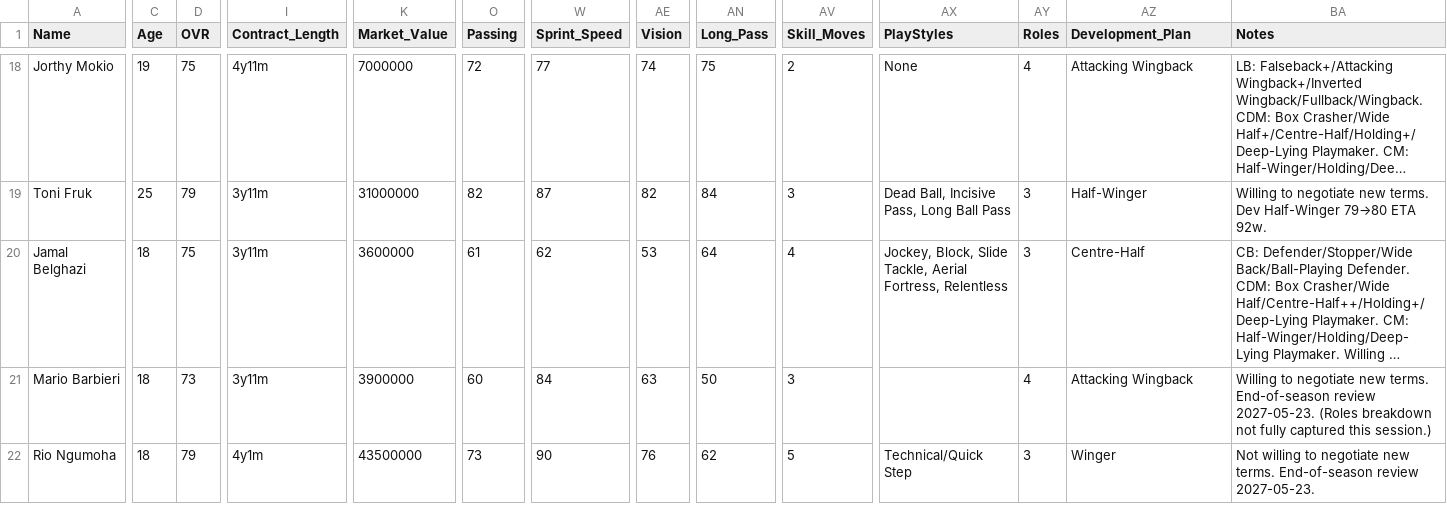
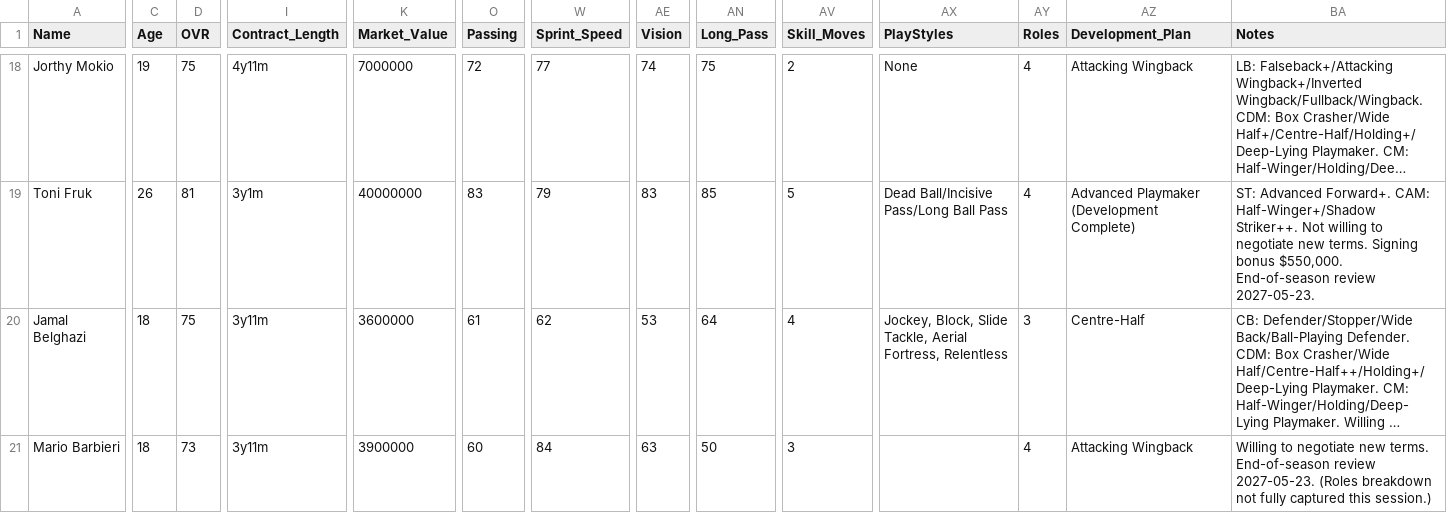
Before and after one commit to Gaunttk/Keeyvon-Jenkins-FC26-Manager-Career, a CSV file: wrexham_squad.csv, drawn as a sheet; only a part is shown, gaps mark what is left out; the shorter side is filled out with more unchanged rows; long unchanged cells end in …; the diff covers the shown part only; the diff names each change by its address in the sheet, - before the commit and + after, or states it on an @@ line.

```diff
--- a/wrexham_squad.csv
+++ b/wrexham_squad.csv
-C19 (Age): 25
+C19 (Age): 26
-D19 (OVR): 79
+D19 (OVR): 81
-I19 (Contract_Length): 3y11m
+I19 (Contract_Length): 3y1m
-K19 (Market_Value): 31000000
+K19 (Market_Value): 40000000
-O19 (Passing): 82
+O19 (Passing): 83
-W19 (Sprint_Speed): 87
+W19 (Sprint_Speed): 79
-AE19 (Vision): 82
+AE19 (Vision): 83
-AN19 (Long_Pass): 84
+AN19 (Long_Pass): 85
-AV19 (Skill_Moves): 3
+AV19 (Skill_Moves): 5
-AX19 (PlayStyles): Dead Ball, Incisive Pass, Long Ball Pass
+AX19 (PlayStyles): Dead Ball/Incisive Pass/Long Ball Pass
-AY19 (Roles): 3
+AY19 (Roles): 4
-AZ19 (Development_Plan): Half-Winger
+AZ19 (Development_Plan): Advanced Playmaker (Development Complete)
-BA19 (Notes): Willing to negotiate new terms. Dev Half-Winger 79→80 ETA 92w.
+BA19 (Notes): ST: Advanced Forward+. CAM: Half-Winger+/Shadow Striker++. Not willing to negotiate new terms. Signing bonus $550,000. End-of-season review 2027-05-23.
```
Also changed, not shown: 89 edited cells elsewhere in this file, player_history.csv, 3 other files.
